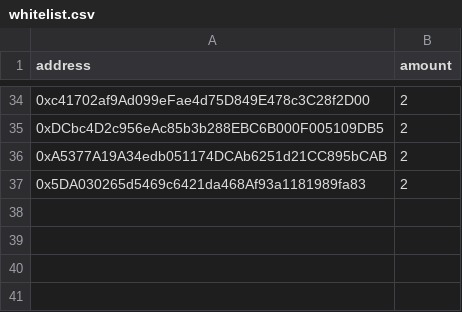
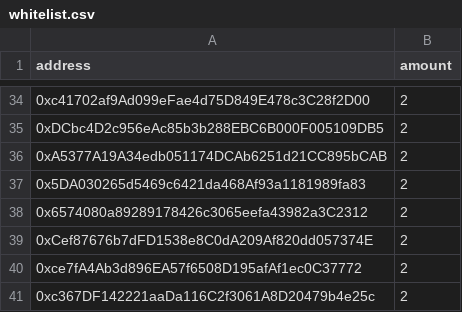
Before and after one commit to ethtigers/tigers_whitelist, a CSV file: whitelist.csv, drawn as a sheet; only a part is shown, gaps mark what is left out; the diff names each change by its address in the sheet, - before the commit and + after, or states it on an @@ line.

Commit message:
Update whitelist.csv

```diff
--- a/whitelist.csv
+++ b/whitelist.csv
+row 38: 0x6574080a89289178426c3065eefa43982a3C2312 | 2
+row 39: 0xCef87676b7dFD1538e8C0dA209Af820dd057374E | 2
+row 40: 0xce7fA4Ab3d896EA57f6508D195afAf1ec0C37772 | 2
+row 41: 0xc367DF142221aaDa116C2f3061A8D20479b4e25c | 2
```
